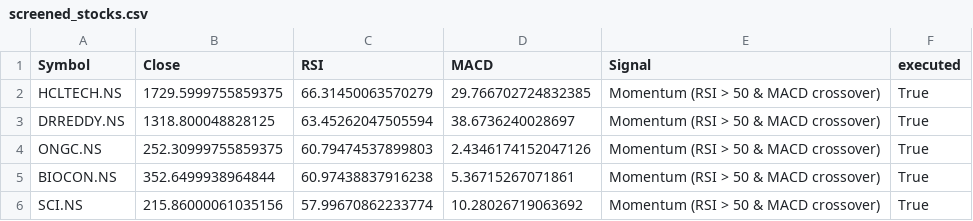
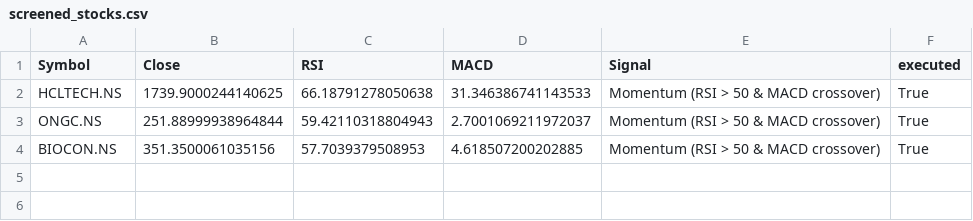
Before and after one commit to abdullah-githb/Trading-Bot, a CSV file: output/screened_stocks.csv, drawn as a sheet.

```diff
--- a/output/screened_stocks.csv
+++ b/output/screened_stocks.csv
@@ -1,6 +1,4 @@
 Symbol,Close,RSI,MACD,Signal,executed
-HCLTECH.NS,1729.5999755859375,66.31450063570279,29.766702724832385,Momentum (RSI > 50 & MACD crossover),True
-DRREDDY.NS,1318.800048828125,63.45262047505594,38.6736240028697,Momentum (RSI > 50 & MACD crossover),True
-ONGC.NS,252.30999755859375,60.79474537899803,2.4346174152047126,Momentum (RSI > 50 & MACD crossover),True
-BIOCON.NS,352.6499938964844,60.97438837916238,5.36715267071861,Momentum (RSI > 50 & MACD crossover),True
-SCI.NS,215.86000061035156,57.99670862233774,10.28026719063692,Momentum (RSI > 50 & MACD crossover),True
+HCLTECH.NS,1739.9000244140625,66.18791278050638,31.346386741143533,Momentum (RSI > 50 & MACD crossover),True
+ONGC.NS,251.88999938964844,59.42110318804943,2.7001069211972037,Momentum (RSI > 50 & MACD crossover),True
+BIOCON.NS,351.3500061035156,57.7039379508953,4.618507200202885,Momentum (RSI > 50 & MACD crossover),True
```
Also changed, not shown: data/raw_data/DRREDDY.NS.csv, data/raw_data/HCLTECH.NS.csv, 6 other files.
